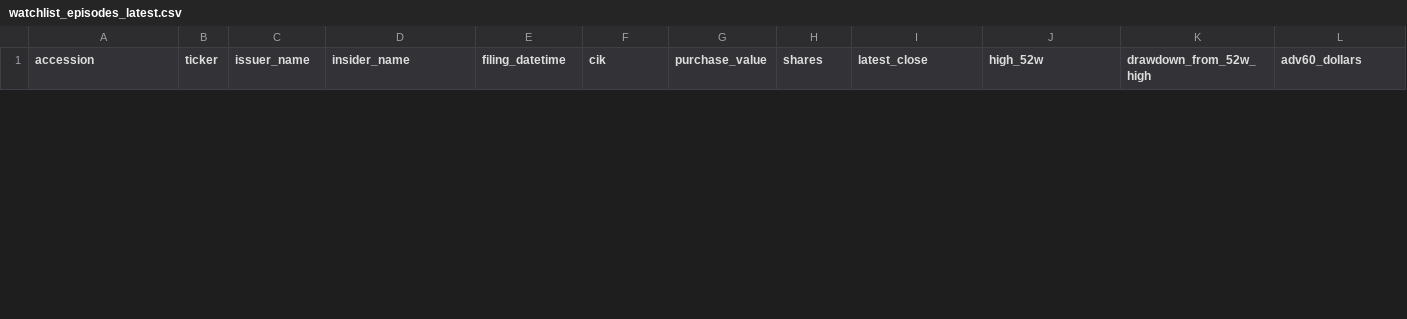
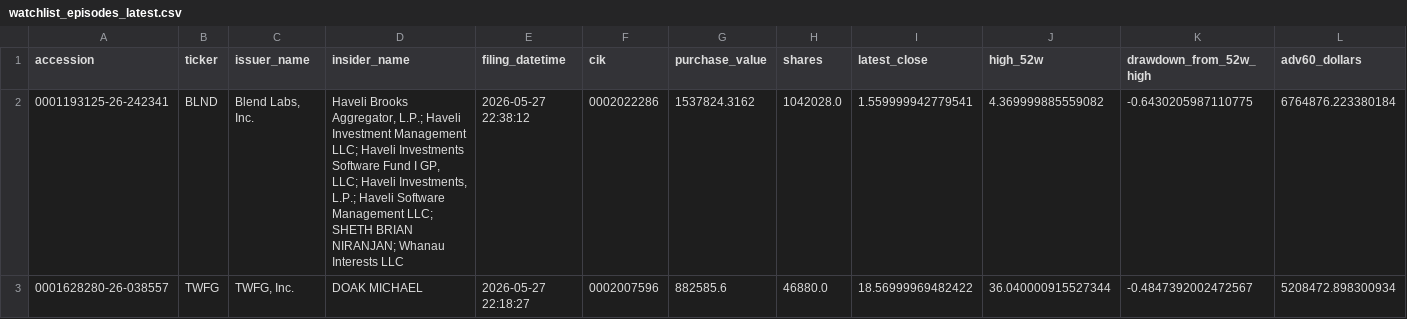
Before and after one commit to mrshu/openinsider-notifier, a CSV file: data/live/sec_daily/watchlist_episodes_latest.csv, drawn as a sheet; only a part is shown; rows hold the shown columns only; the diff covers the shown part only; the diff names each change by its address in the sheet, - before the commit and + after, or states it on an @@ line.

```diff
--- a/data/live/sec_daily/watchlist_episodes_latest.csv
+++ b/data/live/sec_daily/watchlist_episodes_latest.csv
+row 2: 0001193125-26-242341 | BLND | Blend Labs, Inc. | Haveli Brooks Aggregator, L.P.; Haveli Investment Management LLC; Haveli Investments Software Fund I GP, LLC; Haveli Investments, L.P.; Haveli Software Management LLC; SHETH BRIAN NIRANJAN; Whanau Interests LLC | 2026-05-27 22:38:12 | 0002022286 | 1537824.3162 | 1042028.0 | 1.559999942779541 | 4.369999885559082 | -0.6430205987110775 | 6764876.223380184
+row 3: 0001628280-26-038557 | TWFG | TWFG, Inc. | DOAK MICHAEL | 2026-05-27 22:18:27 | 0002007596 | 882585.6 | 46880.0 | 18.56999969482422 | 36.040000915527344 | -0.4847392002472567 | 5208472.898300934
```
Also changed, not shown: 1 added row and 2 removed rows elsewhere in this file, data/live/sec_daily/candidate_episode_history.csv, data/live/sec_daily/candidate_forward_returns.csv, 14 other files.
